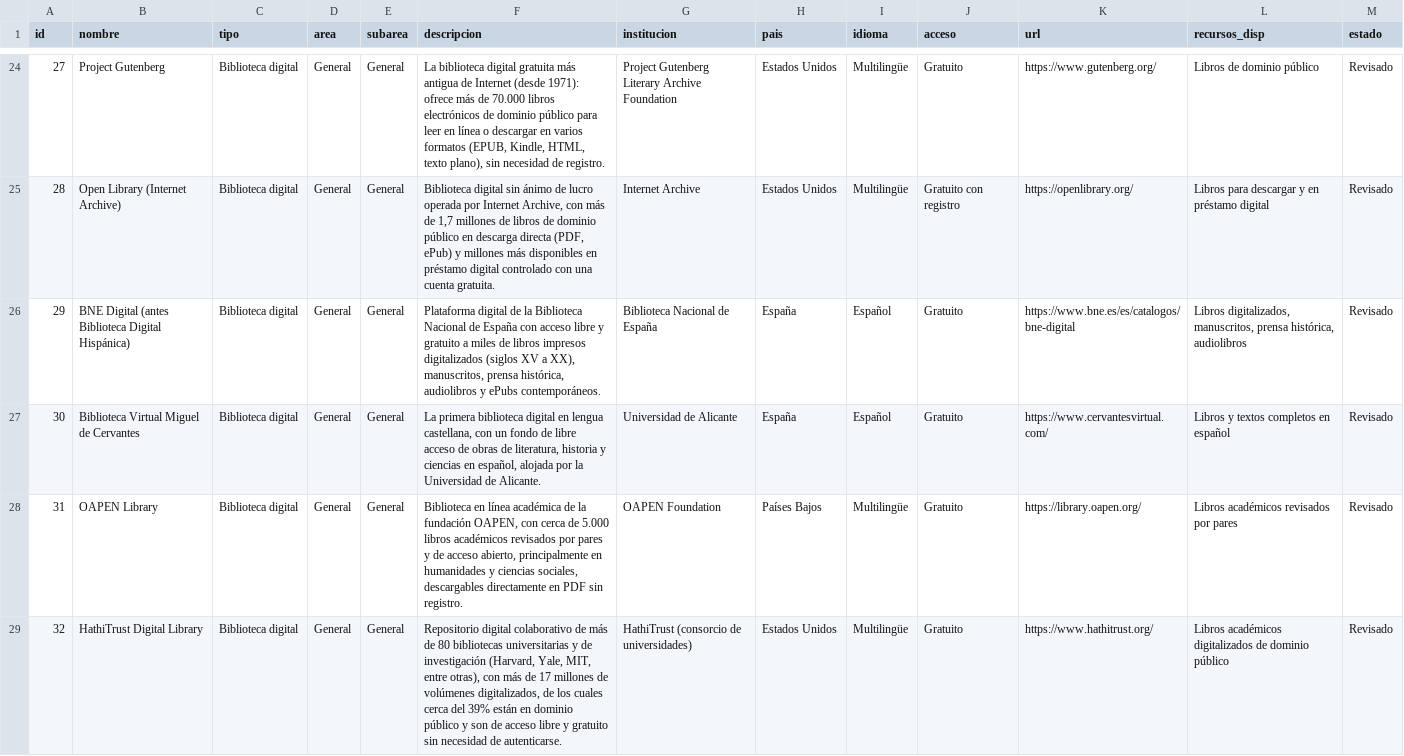
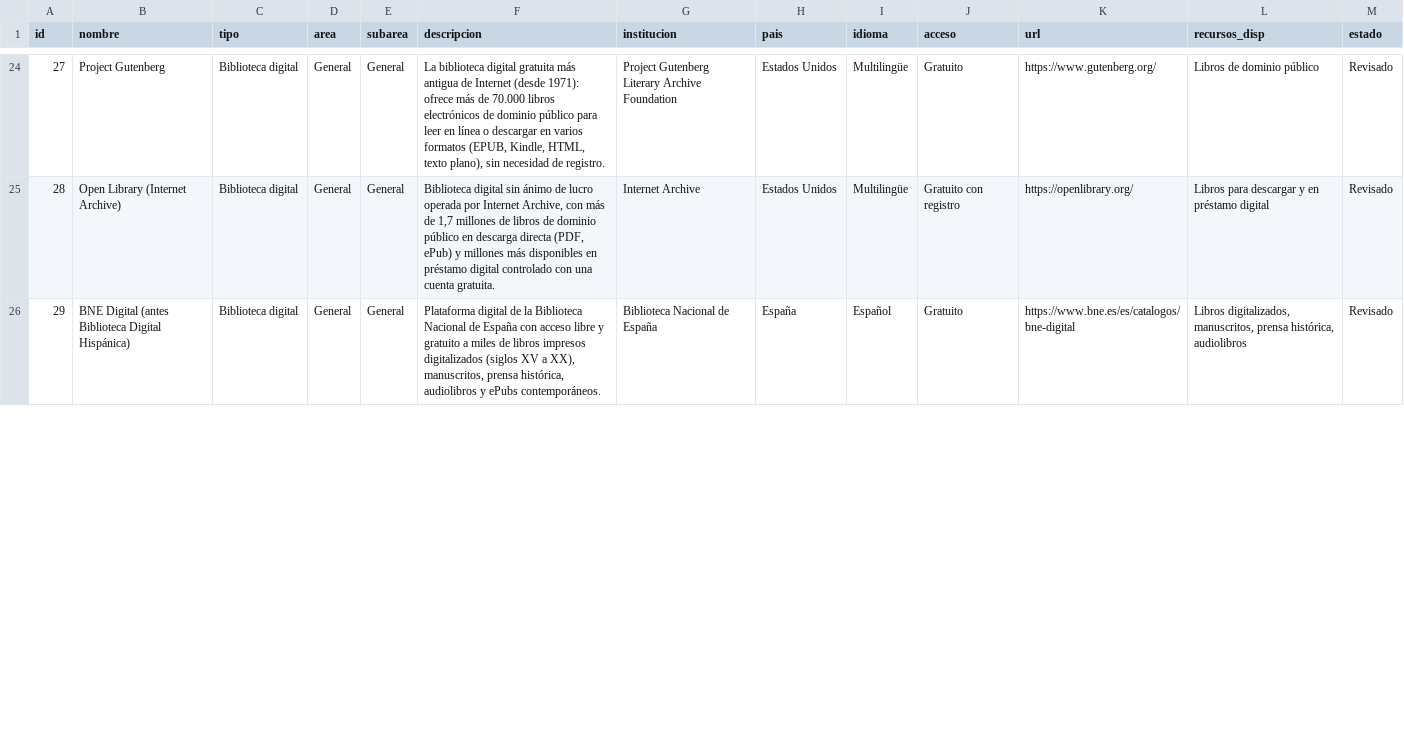
Before and after one commit to isabeliubello-star/repositorio-recursos-iubello, a CSV file: recursos.csv, drawn as a sheet; only a part is shown, gaps mark what is left out; removed rows and columns are numbered as before the commit, all else as after; the diff covers the shown part only; the diff names each change by its address in the sheet, - before the commit and + after, or states it on an @@ line.

Commit message:
Update recursos.csv

```diff
--- a/recursos.csv
+++ b/recursos.csv
-row 27: 30 | Biblioteca Virtual Miguel de Cervantes | Biblioteca digital | General | General | La primera biblioteca digital en lengua castellana, con un fondo de libre acceso de obras de literatura, historia y ciencias en español, alojada por la Universidad de Alicante. | Universidad de Alicante | España | Español | Gratuito | https://www.cervantesvirtual.com/ | Libros y textos completos en español | Revisado
-row 28: 31 | OAPEN Library | Biblioteca digital | General | General | Biblioteca en línea académica de la fundación OAPEN, con cerca de 5.000 libros académicos revisados por pares y de acceso abierto, principalmente en humanidades y ciencias sociales, descargables directamente en PDF sin registro. | OAPEN Foundation | Países Bajos | Multilingüe | Gratuito | https://library.oapen.org/ | Libros académicos revisados por pares | Revisado
-row 29: 32 | HathiTrust Digital Library | Biblioteca digital | General | General | Repositorio digital colaborativo de más de 80 bibliotecas universitarias y de investigación (Harvard, Yale, MIT, entre otras), con más de 17 millones de volúmenes digitalizados, de los cuales cerca del 39% están en dominio público y son de acceso libre y gratuito sin necesidad de autenticarse. | HathiTrust (consorcio de universidades) | Estados Unidos | Multilingüe | Gratuito | https://www.hathitrust.org/ | Libros académicos digitalizados de dominio público | Revisado
```
Also changed, not shown: 5 added rows, 1 removed row and row numbers in column A elsewhere in this file.
